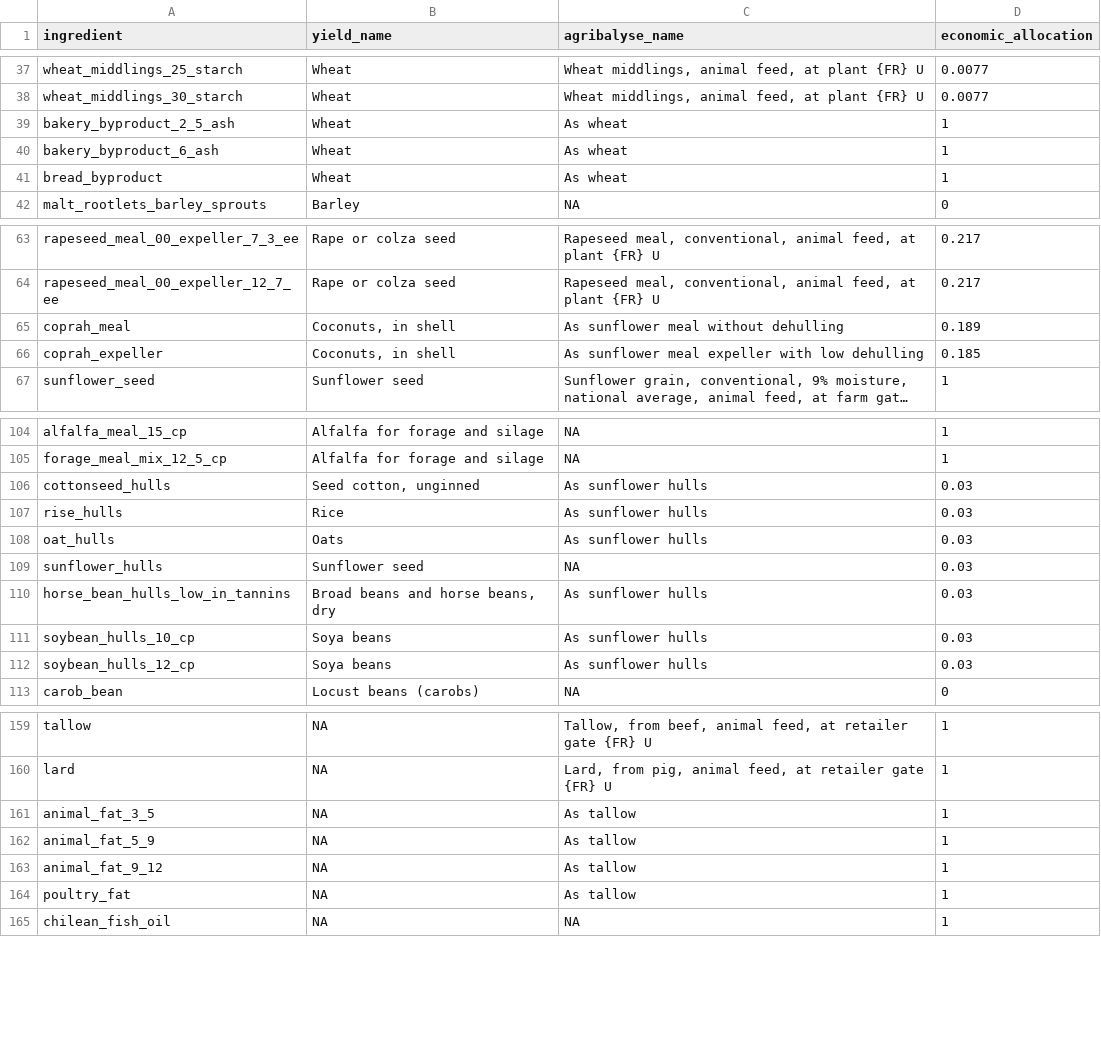
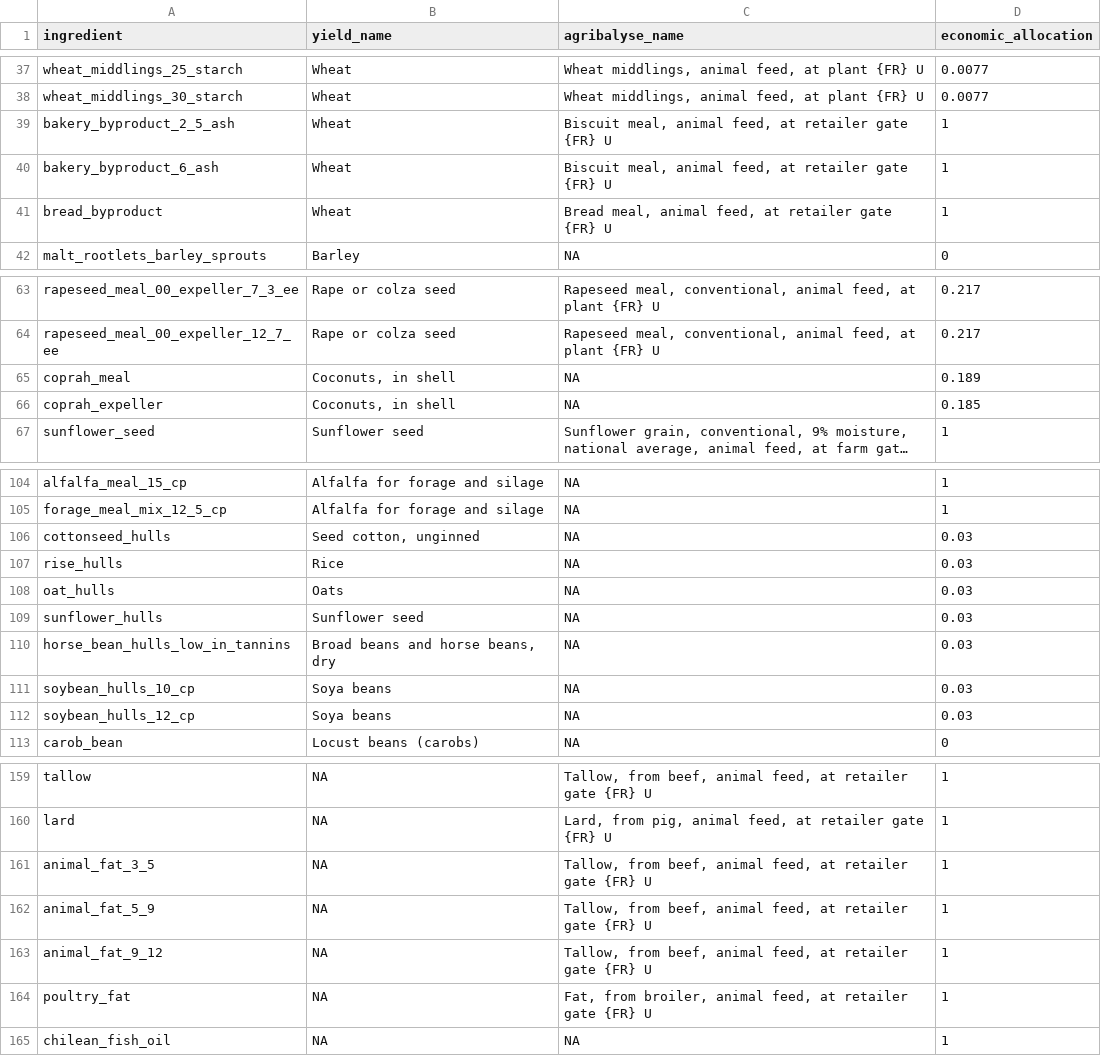
Before and after one commit to JuanCBM99/herdr, a CSV file: inst/Examples/Blank_IPCC_2019/mapping.csv, drawn as a sheet; only a part is shown, gaps mark what is left out; long unchanged cells end in …; the diff covers the shown part only; the diff names each change by its address in the sheet, - before the commit and + after, or states it on an @@ line.

Commit message:
feat(feed): implement feed GHG and water deprivation footprint with ECOALIM v9 / EF 3.1

```diff
--- a/inst/Examples/Blank_IPCC_2019/mapping.csv
+++ b/inst/Examples/Blank_IPCC_2019/mapping.csv
-C39:C40 (agribalyse_name): As wheat
+C39:C40 (agribalyse_name): Biscuit meal, animal feed, at retailer gate {FR} U
-C41 (agribalyse_name): As wheat
+C41 (agribalyse_name): Bread meal, animal feed, at retailer gate {FR} U
-C65 (agribalyse_name): As sunflower meal without dehulling
+C65 (agribalyse_name): NA
-C66 (agribalyse_name): As sunflower meal expeller with low dehulling
+C66 (agribalyse_name): NA
-C106:C108 (agribalyse_name): As sunflower hulls
+C106:C108 (agribalyse_name): NA
-C110:C112 (agribalyse_name): As sunflower hulls
+C110:C112 (agribalyse_name): NA
-C161:C163 (agribalyse_name): As tallow
+C161:C163 (agribalyse_name): Tallow, from beef, animal feed, at retailer gate {FR} U
-C164 (agribalyse_name): As tallow
+C164 (agribalyse_name): Fat, from broiler, animal feed, at retailer gate {FR} U
```
Also changed, not shown: 17 edited cells elsewhere in this file, inst/Examples/Level1_Spain_Dairy_Cattle_2015/mapping.csv, inst/Examples/Level2_Spain_Dairy_Cattle_2015/mapping.csv, 26 other files.
